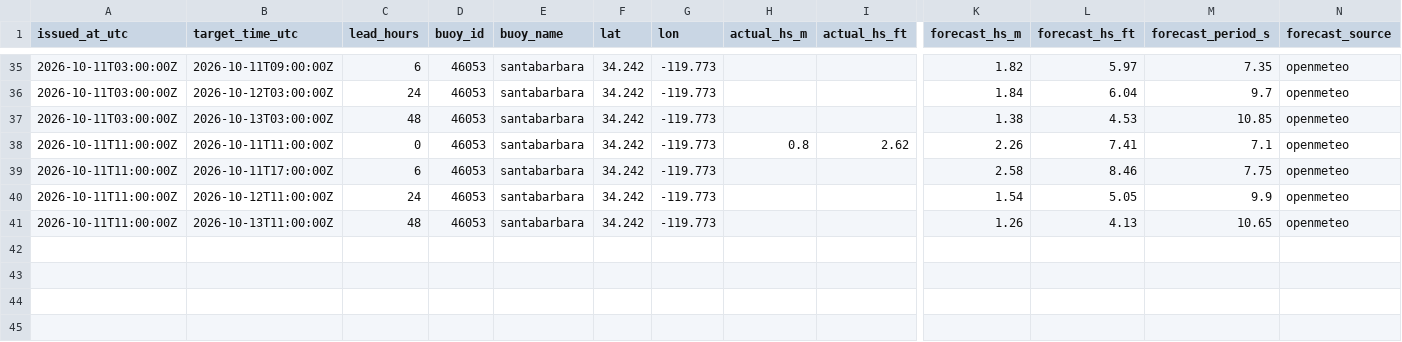
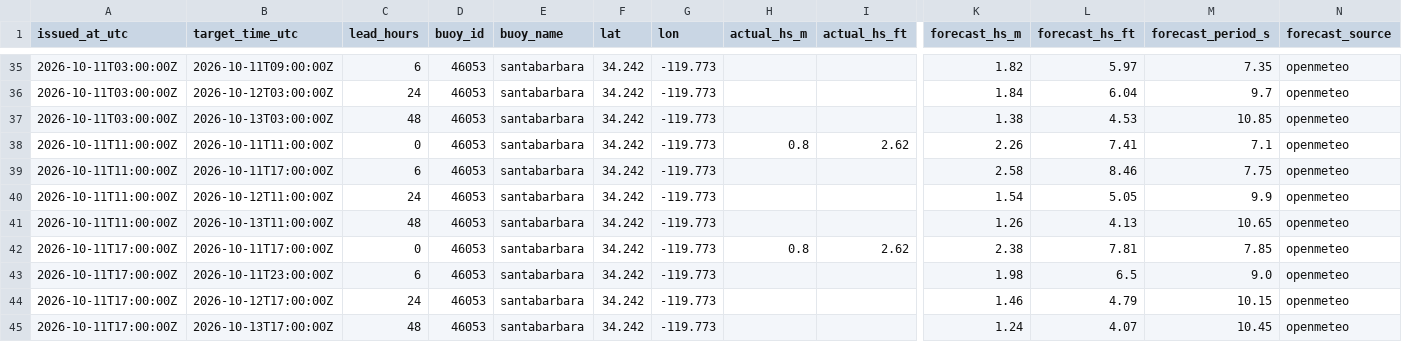
Before and after one commit to philbliss99/surfpy-custom-logger, a CSV file: data/46053_santabarbara_log.csv, drawn as a sheet; only a part is shown, gaps mark what is left out; rows hold the shown columns only; the diff names each change by its address in the sheet, - before the commit and + after, or states it on an @@ line.

```diff
--- a/data/46053_santabarbara_log.csv
+++ b/data/46053_santabarbara_log.csv
+row 42: 2026-10-11T17:00:00Z | 2026-10-11T17:00:00Z | 0 | 46053 | santabarbara | 34.242 | -119.773 | 0.8 | 2.62 | 2.38 | 7.81 | 7.85 | openmeteo
+row 43: 2026-10-11T17:00:00Z | 2026-10-11T23:00:00Z | 6 | 46053 | santabarbara | 34.242 | -119.773 |  |  | 1.98 | 6.5 | 9.0 | openmeteo
+row 44: 2026-10-11T17:00:00Z | 2026-10-12T17:00:00Z | 24 | 46053 | santabarbara | 34.242 | -119.773 |  |  | 1.46 | 4.79 | 10.15 | openmeteo
+row 45: 2026-10-11T17:00:00Z | 2026-10-13T17:00:00Z | 48 | 46053 | santabarbara | 34.242 | -119.773 |  |  | 1.24 | 4.07 | 10.45 | openmeteo
```
Also changed, not shown: data/44065_rockaway_log.csv, data/46221_santamonica_log.csv.
